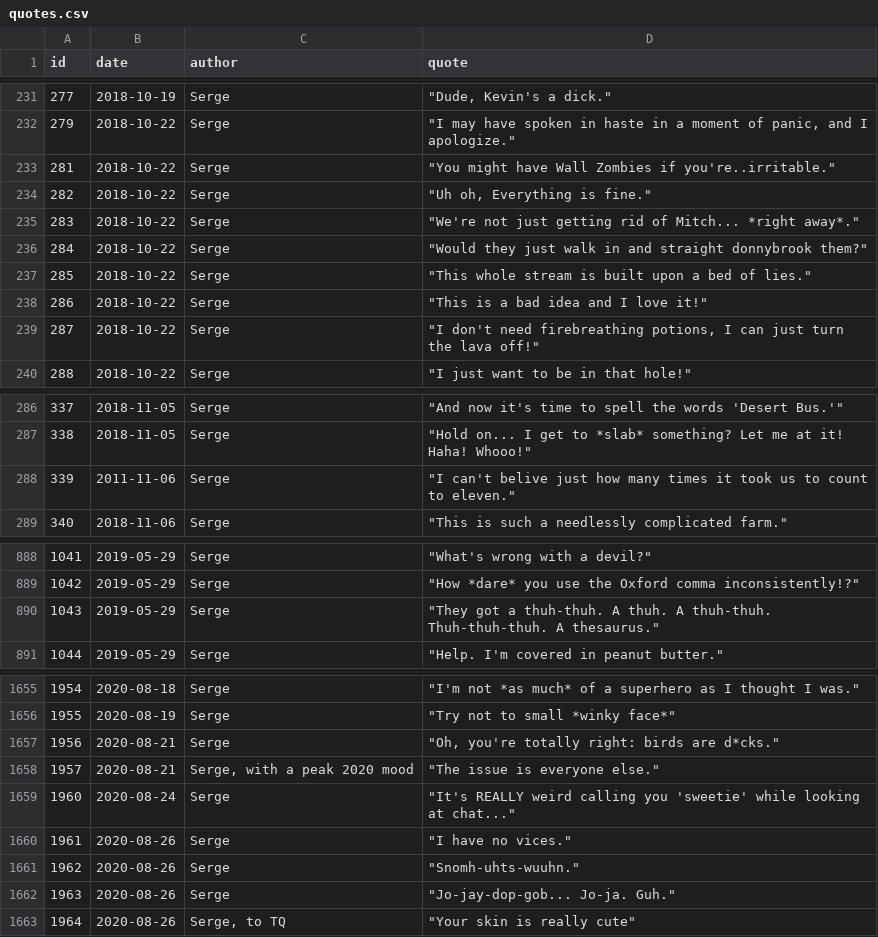
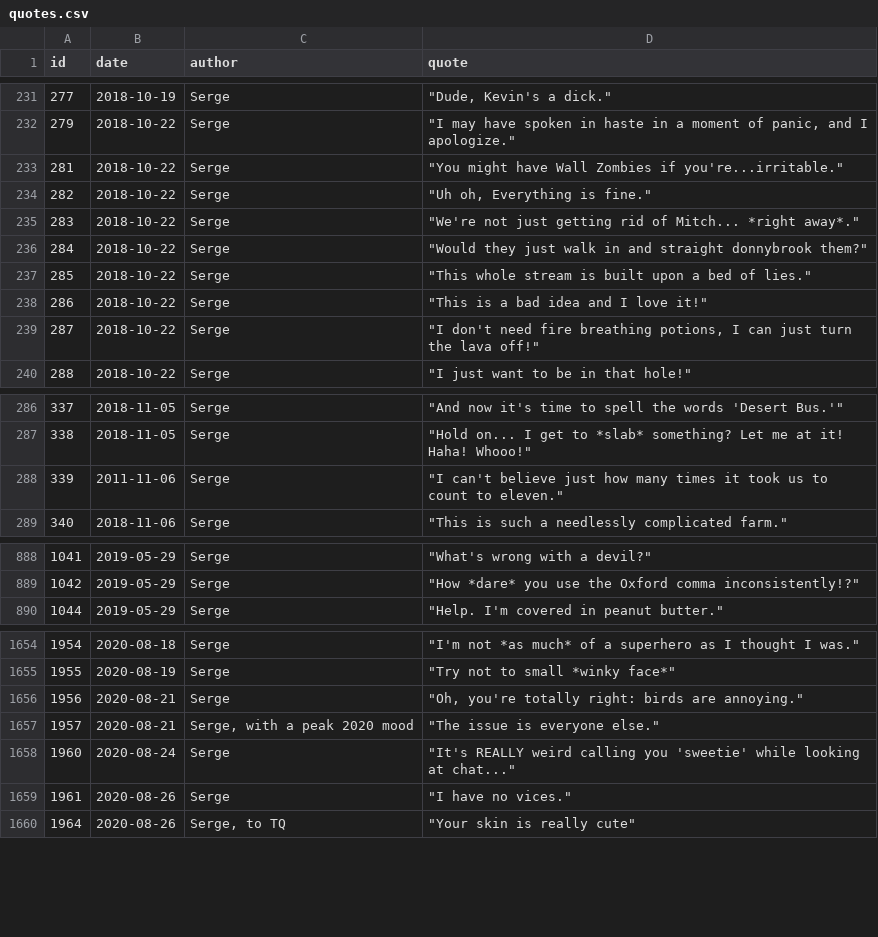
Before and after one commit to javajawa/snerge-bot, a CSV file: quotes/quotes.csv, drawn as a sheet; only a part is shown, gaps mark what is left out; the diff covers the shown part only.

Commit message:
Fix various typos, grammar mistakes, and remove some entirely 'nonsense' phrases

```diff
--- a/quotes/quotes.csv
+++ b/quotes/quotes.csv
@@ -232,3 +232,3 @@ id,date,author,quote
 279,2018-10-22,Serge,"""I may have spoken in haste in a moment of panic, and I apologize."""
-281,2018-10-22,Serge,"""You might have Wall Zombies if you're..irritable."""
+281,2018-10-22,Serge,"""You might have Wall Zombies if you're...irritable."""
 282,2018-10-22,Serge,"""Uh oh, Everything is fine."""
@@ -238,3 +238,3 @@ id,date,author,quote
 286,2018-10-22,Serge,"""This is a bad idea and I love it!"""
-287,2018-10-22,Serge,"""I don't need firebreathing potions, I can just turn the lava off!"""
+287,2018-10-22,Serge,"""I don't need fire breathing potions, I can just turn the lava off!"""
 288,2018-10-22,Serge,"""I just want to be in that hole!"""
@@ -287,3 +287,3 @@ id,date,author,quote
 338,2018-11-05,Serge,"""Hold on... I get to *slab* something? Let me at it! Haha! Whooo!"""
-339,2011-11-06,Serge,"""I can't belive just how many times it took us to count to eleven."""
+339,2011-11-06,Serge,"""I can't believe just how many times it took us to count to eleven."""
 340,2018-11-06,Serge,"""This is such a needlessly complicated farm."""
@@ -889,3 +889,2 @@ id,date,author,quote
 1042,2019-05-29,Serge,"""How *dare* you use the Oxford comma inconsistently!?"""
-1043,2019-05-29,Serge,"""They got a thuh-thuh. A thuh. A thuh-thuh. Thuh-thuh-thuh. A thesaurus."""
 1044,2019-05-29,Serge,"""Help. I'm covered in peanut butter."""
@@ -1656,3 +1655,3 @@ id,date,author,quote
 1955,2020-08-19,Serge,"""Try not to small *winky face*"""
-1956,2020-08-21,Serge,"""Oh, you're totally right: birds are d*cks."""
+1956,2020-08-21,Serge,"""Oh, you're totally right: birds are annoying."""
 1957,2020-08-21,"Serge, with a peak 2020 mood","""The issue is everyone else."""
@@ -1660,4 +1659,2 @@ id,date,author,quote
 1961,2020-08-26,Serge,"""I have no vices."""
-1962,2020-08-26,Serge,"""Snomh-uhts-wuuhn."""
-1963,2020-08-26,Serge,"""Jo-jay-dop-gob... Jo-ja. Guh."""
 1964,2020-08-26,"Serge, to TQ","""Your skin is really cute"""
```
Also changed, not shown: 12 edited cells elsewhere in this file, quotes/serge-lrr.csv.
